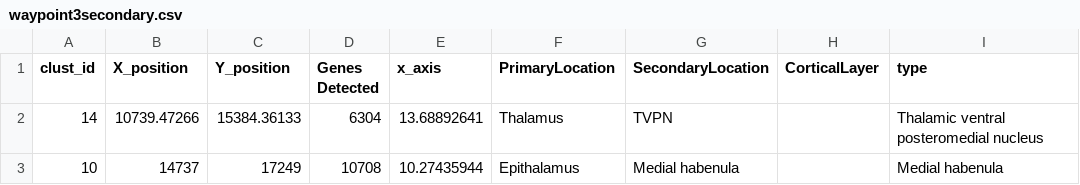
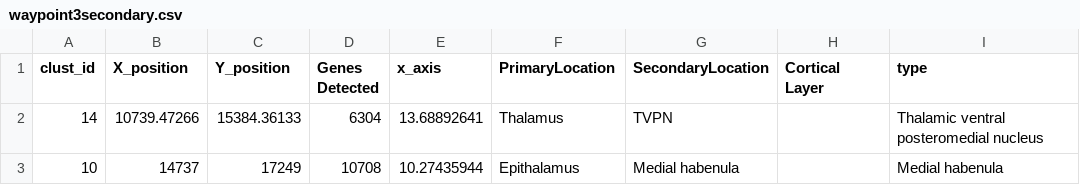
Before and after one commit to Nanostring-Biostats/mouseBrain, a CSV file: data/waypoint3secondary.csv, drawn as a sheet; only a part is shown.

```diff
--- a/data/waypoint3secondary.csv
+++ b/data/waypoint3secondary.csv
@@ -1,2 +1,2 @@
-clust_id,X_position,Y_position,Genes Detected,x_axis,PrimaryLocation,SecondaryLocation,CorticalLayer,type
+clust_id,X_position,Y_position,Genes Detected,x_axis,PrimaryLocation,SecondaryLocation,Cortical Layer,type
 14,10739.47266,15384.36133,6304,13.68892641,Thalamus,TVPN,,Thalamic ventral posteromedial nucleus
```
Also changed, not shown: data/wpt4_pathway_heatmap.csv, 7 other files.
